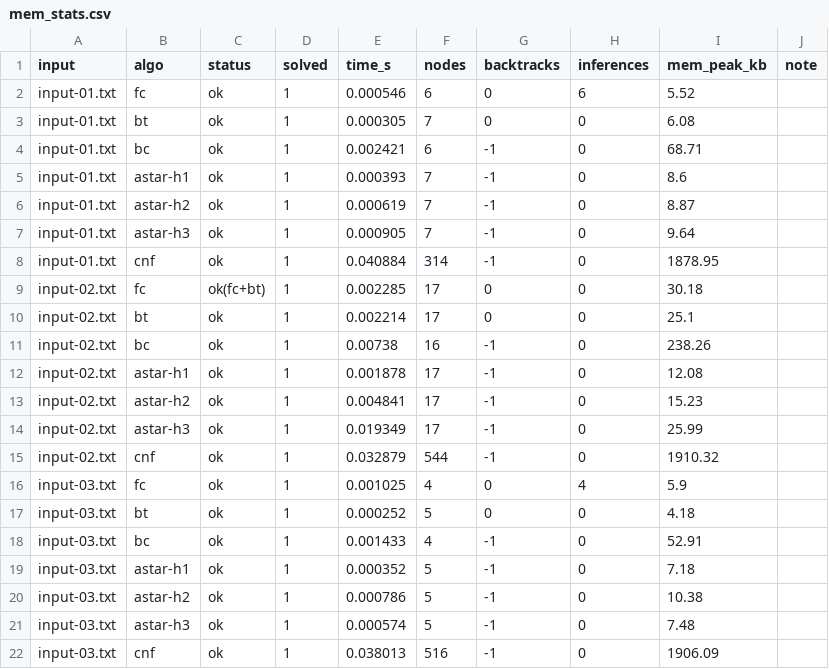
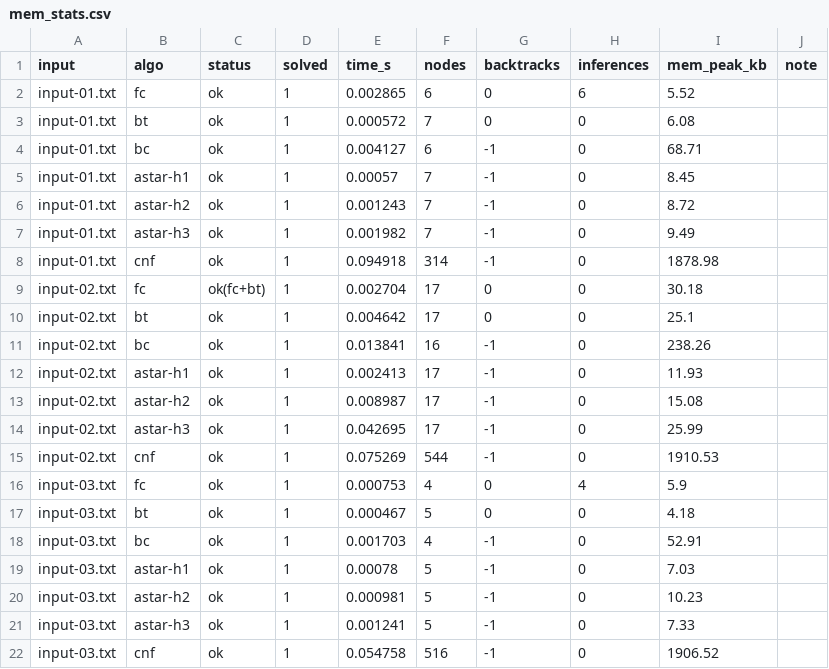
Before and after one commit to akhoi-ng/Futoshiki-FOL-Inference-Algorithms, a CSV file: Source/Results/mem_stats.csv, drawn as a sheet; only a part is shown; the diff covers the shown part only.

```diff
--- a/Source/Results/mem_stats.csv
+++ b/Source/Results/mem_stats.csv
@@ -1,22 +1,22 @@
 input,algo,status,solved,time_s,nodes,backtracks,inferences,mem_peak_kb,note
-input-01.txt,fc,ok,1,0.000546,6,0,6,5.52,
-input-01.txt,bt,ok,1,0.000305,7,0,0,6.08,
-input-01.txt,bc,ok,1,0.002421,6,-1,0,68.71,
-input-01.txt,astar-h1,ok,1,0.000393,7,-1,0,8.6,
-input-01.txt,astar-h2,ok,1,0.000619,7,-1,0,8.87,
-input-01.txt,astar-h3,ok,1,0.000905,7,-1,0,9.64,
-input-01.txt,cnf,ok,1,0.040884,314,-1,0,1878.95,
-input-02.txt,fc,ok(fc+bt),1,0.002285,17,0,0,30.18,
-input-02.txt,bt,ok,1,0.002214,17,0,0,25.1,
-input-02.txt,bc,ok,1,0.00738,16,-1,0,238.26,
-input-02.txt,astar-h1,ok,1,0.001878,17,-1,0,12.08,
-input-02.txt,astar-h2,ok,1,0.004841,17,-1,0,15.23,
-input-02.txt,astar-h3,ok,1,0.019349,17,-1,0,25.99,
-input-02.txt,cnf,ok,1,0.032879,544,-1,0,1910.32,
-input-03.txt,fc,ok,1,0.001025,4,0,4,5.9,
-input-03.txt,bt,ok,1,0.000252,5,0,0,4.18,
-input-03.txt,bc,ok,1,0.001433,4,-1,0,52.91,
-input-03.txt,astar-h1,ok,1,0.000352,5,-1,0,7.18,
-input-03.txt,astar-h2,ok,1,0.000786,5,-1,0,10.38,
-input-03.txt,astar-h3,ok,1,0.000574,5,-1,0,7.48,
-input-03.txt,cnf,ok,1,0.038013,516,-1,0,1906.09,
+input-01.txt,fc,ok,1,0.002865,6,0,6,5.52,
+input-01.txt,bt,ok,1,0.000572,7,0,0,6.08,
+input-01.txt,bc,ok,1,0.004127,6,-1,0,68.71,
+input-01.txt,astar-h1,ok,1,0.00057,7,-1,0,8.45,
+input-01.txt,astar-h2,ok,1,0.001243,7,-1,0,8.72,
+input-01.txt,astar-h3,ok,1,0.001982,7,-1,0,9.49,
+input-01.txt,cnf,ok,1,0.094918,314,-1,0,1878.98,
+input-02.txt,fc,ok(fc+bt),1,0.002704,17,0,0,30.18,
+input-02.txt,bt,ok,1,0.004642,17,0,0,25.1,
+input-02.txt,bc,ok,1,0.013841,16,-1,0,238.26,
+input-02.txt,astar-h1,ok,1,0.002413,17,-1,0,11.93,
+input-02.txt,astar-h2,ok,1,0.008987,17,-1,0,15.08,
+input-02.txt,astar-h3,ok,1,0.042695,17,-1,0,25.99,
+input-02.txt,cnf,ok,1,0.075269,544,-1,0,1910.53,
+input-03.txt,fc,ok,1,0.000753,4,0,4,5.9,
+input-03.txt,bt,ok,1,0.000467,5,0,0,4.18,
+input-03.txt,bc,ok,1,0.001703,4,-1,0,52.91,
+input-03.txt,astar-h1,ok,1,0.00078,5,-1,0,7.03,
+input-03.txt,astar-h2,ok,1,0.000981,5,-1,0,10.23,
+input-03.txt,astar-h3,ok,1,0.001241,5,-1,0,7.33,
+input-03.txt,cnf,ok,1,0.054758,516,-1,0,1906.52,
```
Also changed, not shown: 1 added row, 1 removed row and 85 edited cells elsewhere in this file, Source/Results/benchmark.csv, Source/Results/time_stats.csv, 6 other files.
